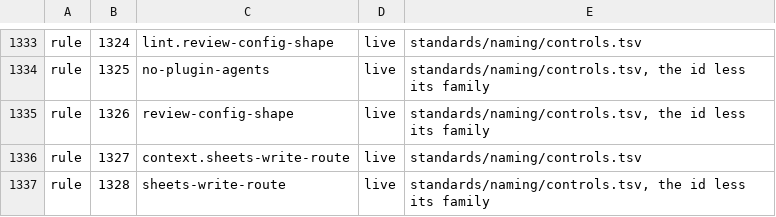
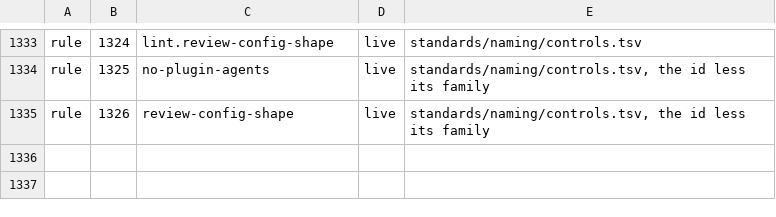
Before and after one commit to VytCepas/harbor-core, a TSV file: contracts/bq-values.tsv, drawn as a sheet; only a part is shown, gaps mark what is left out; the diff names each change by its address in the sheet, - before the commit and + after, or states it on an @@ line.

```diff
--- a/contracts/bq-values.tsv
+++ b/contracts/bq-values.tsv
-row 1336: rule | 1327 | context.sheets-write-route | live | standards/naming/controls.tsv
-row 1337: rule | 1328 | sheets-write-route | live | standards/naming/controls.tsv, the id less its family
```
Also changed, not shown: contracts/env.tsv, standards/naming/controls.tsv, 23 other files.
